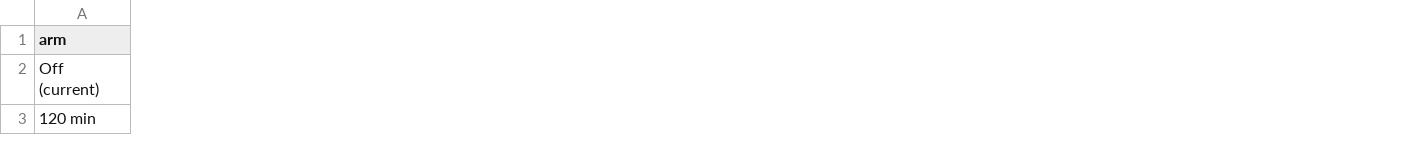
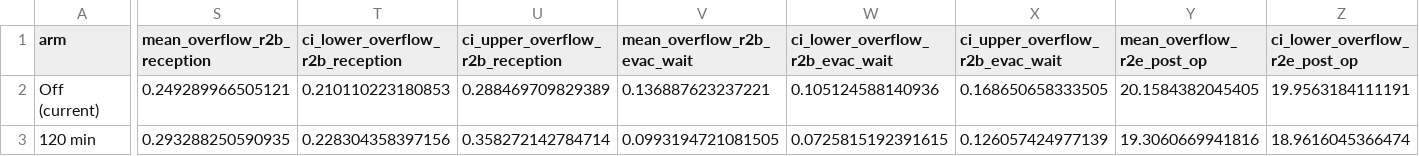
Before and after one commit to natosys/Battlefield-Casualty-Handling, a CSV file: data/sweeps/r2b_forward_hold_frontier_high_intensity.csv, drawn as a sheet; only a part is shown, gaps mark what is left out; the diff covers the shown part only; the diff names each change by its address in the sheet, - before the commit and + after, or states it on an @@ line.

```diff
--- a/data/sweeps/r2b_forward_hold_frontier_high_intensity.csv
+++ b/data/sweeps/r2b_forward_hold_frontier_high_intensity.csv
+column S (mean_overflow_r2b_reception), rows 2-3: 0.249289966505121 | 0.293288250590935
+column T (ci_lower_overflow_r2b_reception), rows 2-3: 0.210110223180853 | 0.228304358397156
+column U (ci_upper_overflow_r2b_reception), rows 2-3: 0.288469709829389 | 0.358272142784714
+column V (mean_overflow_r2b_evac_wait), rows 2-3: 0.136887623237221 | 0.0993194721081505
+column W (ci_lower_overflow_r2b_evac_wait), rows 2-3: 0.105124588140936 | 0.0725815192391615
+column X (ci_upper_overflow_r2b_evac_wait), rows 2-3: 0.168650658333505 | 0.126057424977139
+column Y (mean_overflow_r2e_post_op), rows 2-3: 20.1584382045405 | 19.3060669941816
+column Z (ci_lower_overflow_r2e_post_op), rows 2-3: 19.9563184111191 | 18.9616045366474
```
Also changed, not shown: 7 added columns and 105 edited cells elsewhere in this file, 1 other file.
